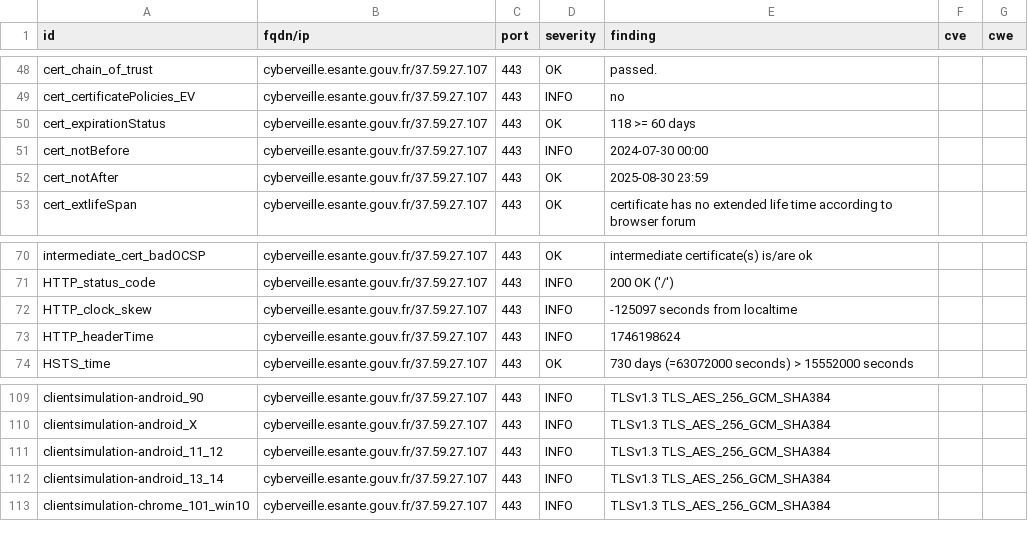
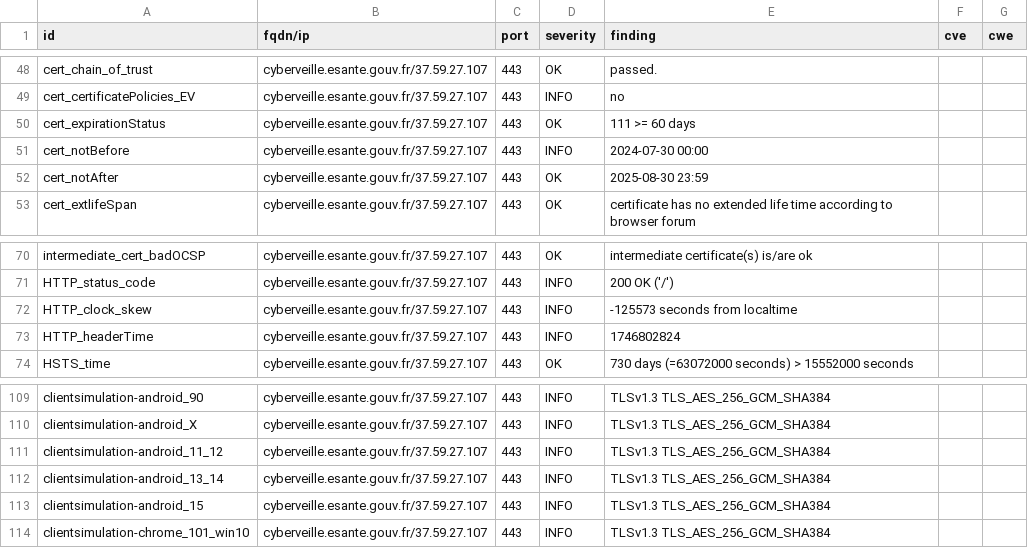
Before and after one commit to ansforge/dashlord, a CSV file: results/aHR0cHM6Ly9jeWJlcnZlaWxsZS5lc2FudGUuZ291di5mcg==/testssl.csv, drawn as a sheet; only a part is shown, gaps mark what is left out.

```diff
--- a/results/aHR0cHM6Ly9jeWJlcnZlaWxsZS5lc2FudGUuZ291di5mcg==/testssl.csv
+++ b/results/aHR0cHM6Ly9jeWJlcnZlaWxsZS5lc2FudGUuZ291di5mcg==/testssl.csv
@@ -49,3 +49,3 @@
 "cert_certificatePolicies_EV","cyberveille.esante.gouv.fr/37.59.27.107","443","INFO","no","",""
-"cert_expirationStatus","cyberveille.esante.gouv.fr/37.59.27.107","443","OK","118 >= 60 days","",""
+"cert_expirationStatus","cyberveille.esante.gouv.fr/37.59.27.107","443","OK","111 >= 60 days","",""
 "cert_notBefore","cyberveille.esante.gouv.fr/37.59.27.107","443","INFO","2024-07-30 00:00","",""
@@ -71,4 +71,4 @@
 "HTTP_status_code","cyberveille.esante.gouv.fr/37.59.27.107","443","INFO","200 OK ('/')","",""
-"HTTP_clock_skew","cyberveille.esante.gouv.fr/37.59.27.107","443","INFO","-125097 seconds from localtime","",""
-"HTTP_headerTime","cyberveille.esante.gouv.fr/37.59.27.107","443","INFO","1746198624","",""
+"HTTP_clock_skew","cyberveille.esante.gouv.fr/37.59.27.107","443","INFO","-125573 seconds from localtime","",""
+"HTTP_headerTime","cyberveille.esante.gouv.fr/37.59.27.107","443","INFO","1746802824","",""
 "HSTS_time","cyberveille.esante.gouv.fr/37.59.27.107","443","OK","730 days (=63072000 seconds) > 15552000 seconds","",""
@@ -112,2 +112,3 @@
 "clientsimulation-android_13_14","cyberveille.esante.gouv.fr/37.59.27.107","443","INFO","TLSv1.3 TLS_AES_256_GCM_SHA384","",""
+"clientsimulation-android_15","cyberveille.esante.gouv.fr/37.59.27.107","443","INFO","TLSv1.3 TLS_AES_256_GCM_SHA384","",""
 "clientsimulation-chrome_101_win10","cyberveille.esante.gouv.fr/37.59.27.107","443","INFO","TLSv1.3 TLS_AES_256_GCM_SHA384","",""
```
Also changed, not shown: 15 other files.
